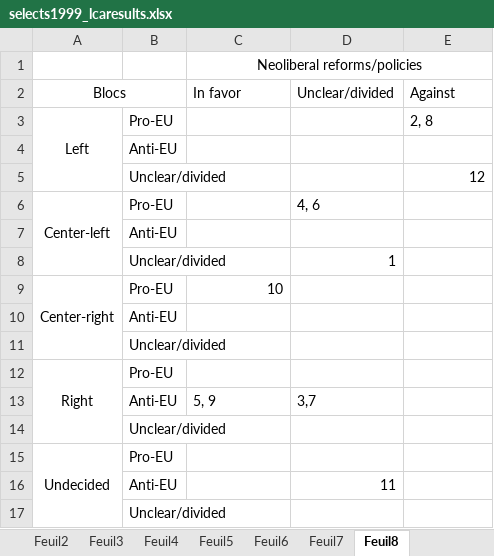
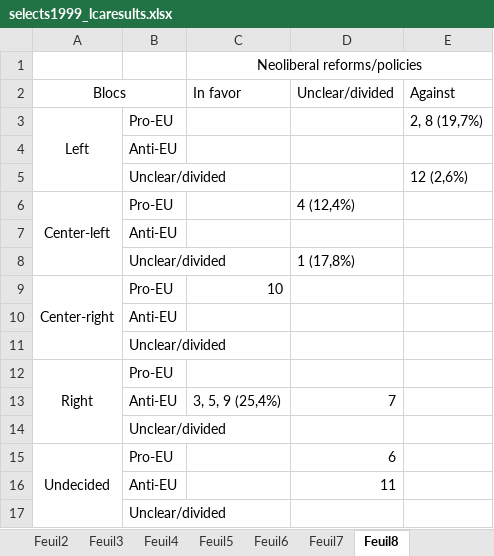
Before and after one commit to Jeylal/master-thesis, an Excel workbook: lca estimations/selects1999_lcaresults.xlsx, sheet Feuil8, drawn as a sheet; values as stored, in another font and other column widths than the file's, no borders; removed rows and columns are numbered as before the commit, all else as after; the diff names each change by its address in the sheet, - before the commit and + after, or states it on an @@ line.

```diff
--- a/lca estimations/selects1999_lcaresults.xlsx (sheet Feuil8)
+++ b/lca estimations/selects1999_lcaresults.xlsx (sheet Feuil8)
-E3: 2, 8
+E3: 2, 8 (19,7%)
-E5: 12
+E5: 12 (2,6%)
-D6: 4, 6
+D6: 4 (12,4%)
-D8: 1
+D8: 1 (17,8%)
-row 13:  | Anti-EU | 5, 9 | 3,7
+row 13:  | Anti-EU | 3, 5, 9 (25,4%) | 7
-D15: (empty)
+D15: 6
```
Also changed, not shown: sheet Feuil3, sheet Feuil7, 14 other files.
